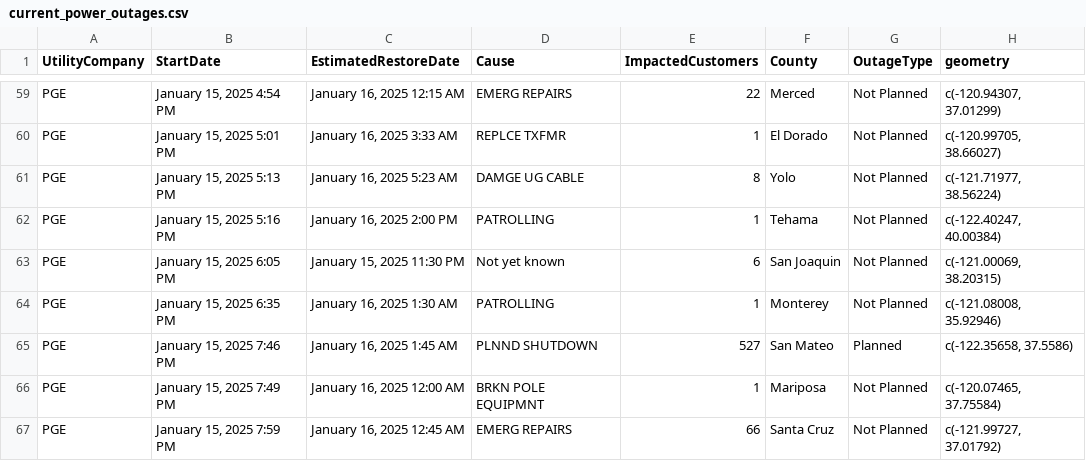
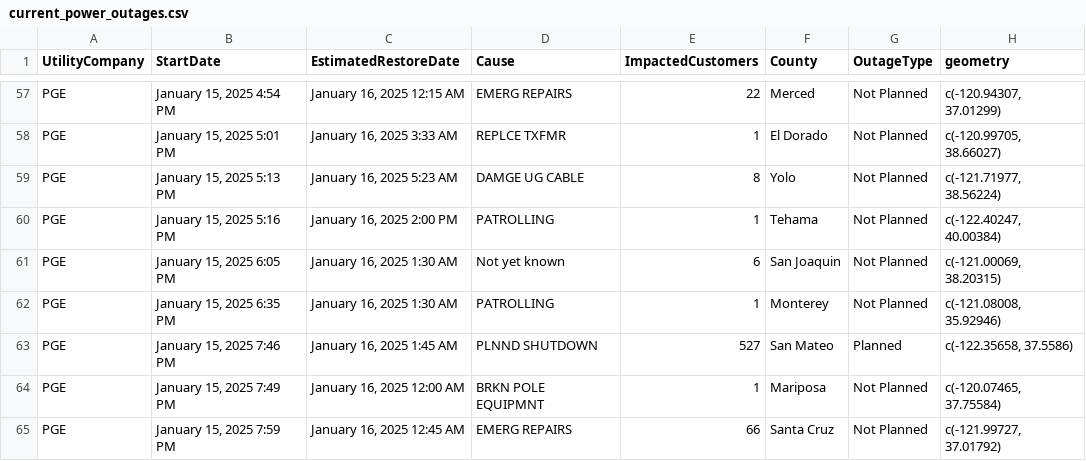
Before and after one commit to abcotvdata/power_outage_tracker, a CSV file: current_power_outages.csv, drawn as a sheet; only a part is shown, gaps mark what is left out; the diff covers the shown part only.

```diff
--- a/current_power_outages.csv
+++ b/current_power_outages.csv
@@ -62,3 +60,3 @@ PGE,"January 15, 2025  5:13 PM","January 16, 2025  5:23 AM",DAMGE UG CABLE,8,Yol
 PGE,"January 15, 2025  5:16 PM","January 16, 2025  2:00 PM",PATROLLING,1,Tehama,Not Planned,"c(-122.40247, 40.00384)"
-PGE,"January 15, 2025  6:05 PM","January 15, 2025 11:30 PM",Not yet known,6,San Joaquin,Not Planned,"c(-121.00069, 38.20315)"
+PGE,"January 15, 2025  6:05 PM","January 16, 2025  1:30 AM",Not yet known,6,San Joaquin,Not Planned,"c(-121.00069, 38.20315)"
 PGE,"January 15, 2025  6:35 PM","January 16, 2025  1:30 AM",PATROLLING,1,Monterey,Not Planned,"c(-121.08008, 35.92946)"
```
Also changed, not shown: 2 added rows, 4 removed rows and 4 edited cells elsewhere in this file, 5 other files.
